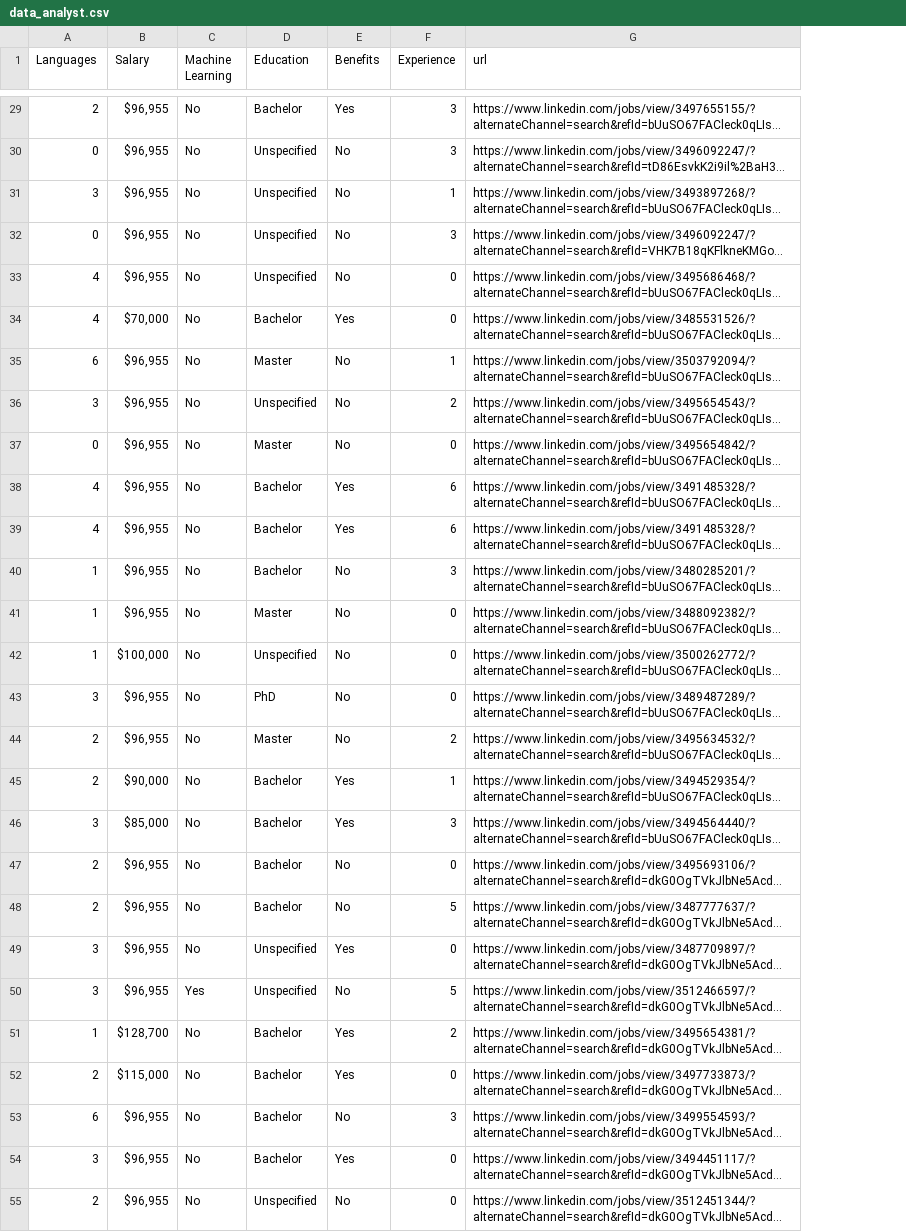
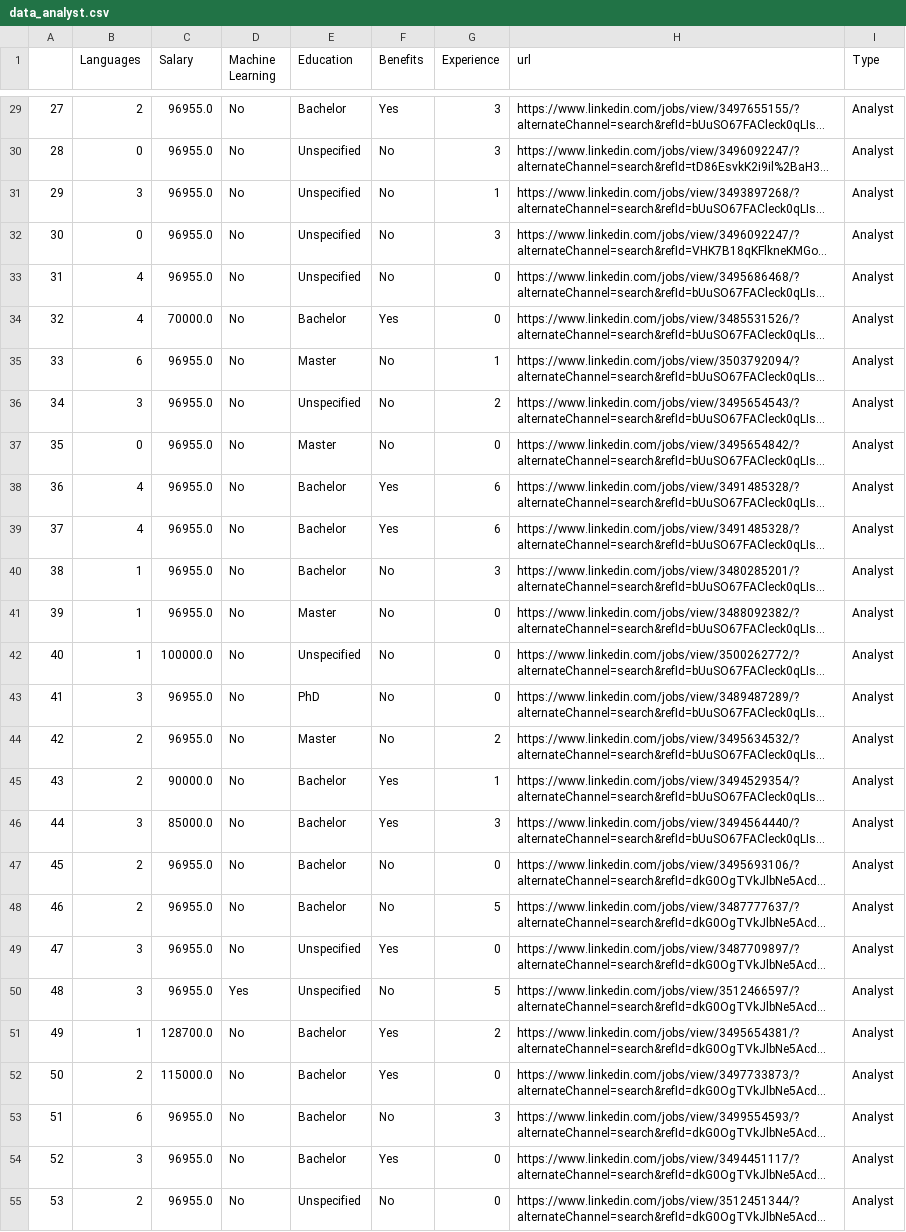
Before and after one commit to clwchanx/STA-141B, a CSV file: data_analyst.csv, drawn as a sheet; only a part is shown, gaps mark what is left out; long unchanged cells end in …; addresses are those after the commit; the diff covers the shown part only; the diff names each change by its address in the sheet, - before the commit and + after, or states it on an @@ line.

Commit message:
added type

```diff
--- a/data_analyst.csv
+++ b/data_analyst.csv
+column A, rows 29-55: 27 | 28 | 29 | 30 | 31 | 32 | 33 | 34 | 35 | 36 | 37 | 38 | 39 | 40 | 41 | 42 | 43 | 44 | 45 | 46 | 47 | 48 | 49 | 50 | 51 | 52 | 53
+column I (Type), rows 29-55: all Analyst
-C29:C33 (Salary): $96,955
+C29:C33 (Salary): 96955.0
-C34 (Salary): $70,000
+C34 (Salary): 70000.0
-C35:C41 (Salary): $96,955
+C35:C41 (Salary): 96955.0
-C42 (Salary): $100,000
+C42 (Salary): 100000.0
-C43:C44 (Salary): $96,955
+C43:C44 (Salary): 96955.0
-C45 (Salary): $90,000
+C45 (Salary): 90000.0
-C46 (Salary): $85,000
+C46 (Salary): 85000.0
-C47:C50 (Salary): $96,955
+C47:C50 (Salary): 96955.0
-C51 (Salary): $128,700
+C51 (Salary): 128700.0
-C52 (Salary): $115,000
+C52 (Salary): 115000.0
-C53:C55 (Salary): $96,955
+C53:C55 (Salary): 96955.0
```
Also changed, not shown: 73 edited cells elsewhere in this file.
